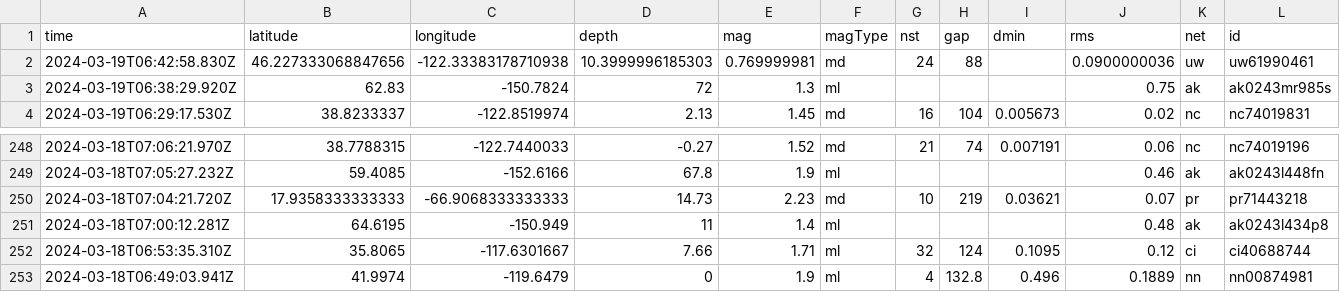
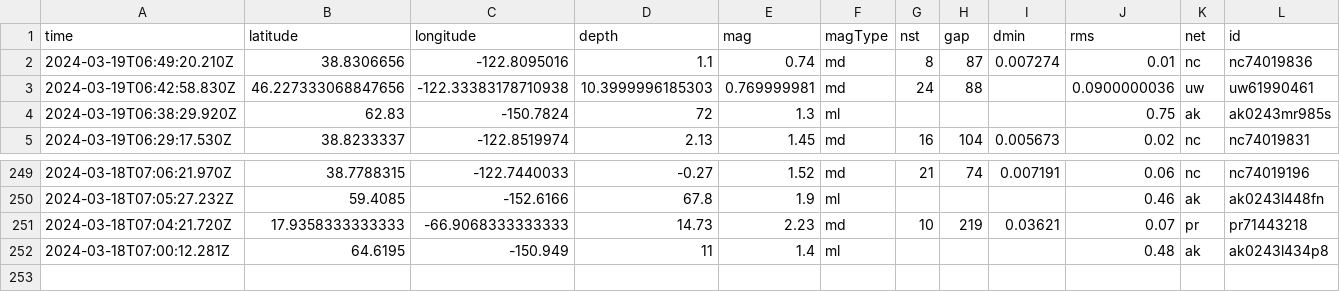
Before and after one commit to namakshenas/Github-Action-Data-Pipeline, a CSV file: usgs_current.csv, drawn as a sheet; only a part is shown, gaps mark what is left out; removed rows and columns are numbered as before the commit, all else as after; rows hold the shown columns only; the diff names each change by its address in the sheet, - before the commit and + after, or states it on an @@ line.

Commit message:
Latest data: Tue Mar 19 06:59:53 UTC 2024

```diff
--- a/usgs_current.csv
+++ b/usgs_current.csv
+row 2: 2024-03-19T06:49:20.210Z | 38.8306656 | -122.8095016 | 1.1 | 0.74 | md | 8 | 87 | 0.007274 | 0.01 | nc | nc74019836
-row 252: 2024-03-18T06:53:35.310Z | 35.8065 | -117.6301667 | 7.66 | 1.71 | ml | 32 | 124 | 0.1095 | 0.12 | ci | ci40688744
-row 253: 2024-03-18T06:49:03.941Z | 41.9974 | -119.6479 | 0 | 1.9 | ml | 4 | 132.8 | 0.496 | 0.1889 | nn | nn00874981
```
